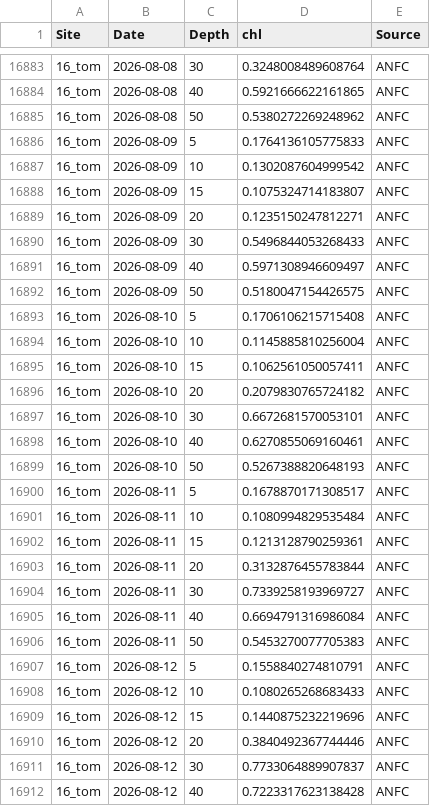
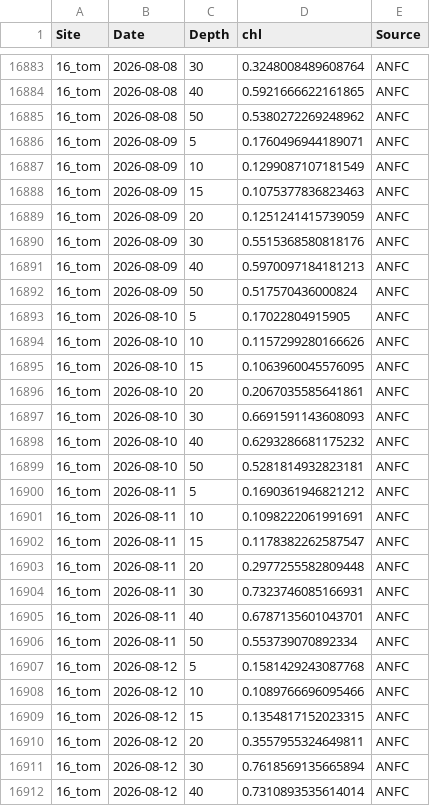
Before and after one commit to sharkbot952/temp_test3, a CSV file: data/cmem/chl/chl_16_tom.csv, drawn as a sheet; only a part is shown, gaps mark what is left out; the diff covers the shown part only.

```diff
--- a/data/cmem/chl/chl_16_tom.csv
+++ b/data/cmem/chl/chl_16_tom.csv
@@ -16885,28 +16885,28 @@
 16_tom,2026-08-08,50,0.5380272269248962,ANFC
-16_tom,2026-08-09,5,0.1764136105775833,ANFC
-16_tom,2026-08-09,10,0.1302087604999542,ANFC
-16_tom,2026-08-09,15,0.1075324714183807,ANFC
-16_tom,2026-08-09,20,0.1235150247812271,ANFC
-16_tom,2026-08-09,30,0.5496844053268433,ANFC
-16_tom,2026-08-09,40,0.5971308946609497,ANFC
-16_tom,2026-08-09,50,0.5180047154426575,ANFC
-16_tom,2026-08-10,5,0.1706106215715408,ANFC
-16_tom,2026-08-10,10,0.1145885810256004,ANFC
-16_tom,2026-08-10,15,0.1062561050057411,ANFC
-16_tom,2026-08-10,20,0.2079830765724182,ANFC
-16_tom,2026-08-10,30,0.6672681570053101,ANFC
-16_tom,2026-08-10,40,0.6270855069160461,ANFC
-16_tom,2026-08-10,50,0.5267388820648193,ANFC
-16_tom,2026-08-11,5,0.1678870171308517,ANFC
-16_tom,2026-08-11,10,0.1080994829535484,ANFC
-16_tom,2026-08-11,15,0.1213128790259361,ANFC
-16_tom,2026-08-11,20,0.3132876455783844,ANFC
-16_tom,2026-08-11,30,0.7339258193969727,ANFC
-16_tom,2026-08-11,40,0.6694791316986084,ANFC
-16_tom,2026-08-11,50,0.5453270077705383,ANFC
-16_tom,2026-08-12,5,0.1558840274810791,ANFC
-16_tom,2026-08-12,10,0.1080265268683433,ANFC
-16_tom,2026-08-12,15,0.1440875232219696,ANFC
-16_tom,2026-08-12,20,0.3840492367744446,ANFC
-16_tom,2026-08-12,30,0.7733064889907837,ANFC
-16_tom,2026-08-12,40,0.7223317623138428,ANFC
+16_tom,2026-08-09,5,0.1760496944189071,ANFC
+16_tom,2026-08-09,10,0.1299087107181549,ANFC
+16_tom,2026-08-09,15,0.1075377836823463,ANFC
+16_tom,2026-08-09,20,0.1251241415739059,ANFC
+16_tom,2026-08-09,30,0.5515368580818176,ANFC
+16_tom,2026-08-09,40,0.5970097184181213,ANFC
+16_tom,2026-08-09,50,0.517570436000824,ANFC
+16_tom,2026-08-10,5,0.17022804915905,ANFC
+16_tom,2026-08-10,10,0.1157299280166626,ANFC
+16_tom,2026-08-10,15,0.1063960045576095,ANFC
+16_tom,2026-08-10,20,0.2067035585641861,ANFC
+16_tom,2026-08-10,30,0.6691591143608093,ANFC
+16_tom,2026-08-10,40,0.6293286681175232,ANFC
+16_tom,2026-08-10,50,0.5281814932823181,ANFC
+16_tom,2026-08-11,5,0.1690361946821212,ANFC
+16_tom,2026-08-11,10,0.1098222061991691,ANFC
+16_tom,2026-08-11,15,0.1178382262587547,ANFC
+16_tom,2026-08-11,20,0.2977255582809448,ANFC
+16_tom,2026-08-11,30,0.7323746085166931,ANFC
+16_tom,2026-08-11,40,0.6787135601043701,ANFC
+16_tom,2026-08-11,50,0.553739070892334,ANFC
+16_tom,2026-08-12,5,0.1581429243087768,ANFC
+16_tom,2026-08-12,10,0.1089766696095466,ANFC
+16_tom,2026-08-12,15,0.1354817152023315,ANFC
+16_tom,2026-08-12,20,0.3557955324649811,ANFC
+16_tom,2026-08-12,30,0.7618569135665894,ANFC
+16_tom,2026-08-12,40,0.7310893535614014,ANFC
```
Also changed, not shown: 7 added rows and 43 edited cells elsewhere in this file, data/cmem/chl/chl_13_isi.csv, data/cmem/chl/chl_14_ota.csv, 10 other files.
